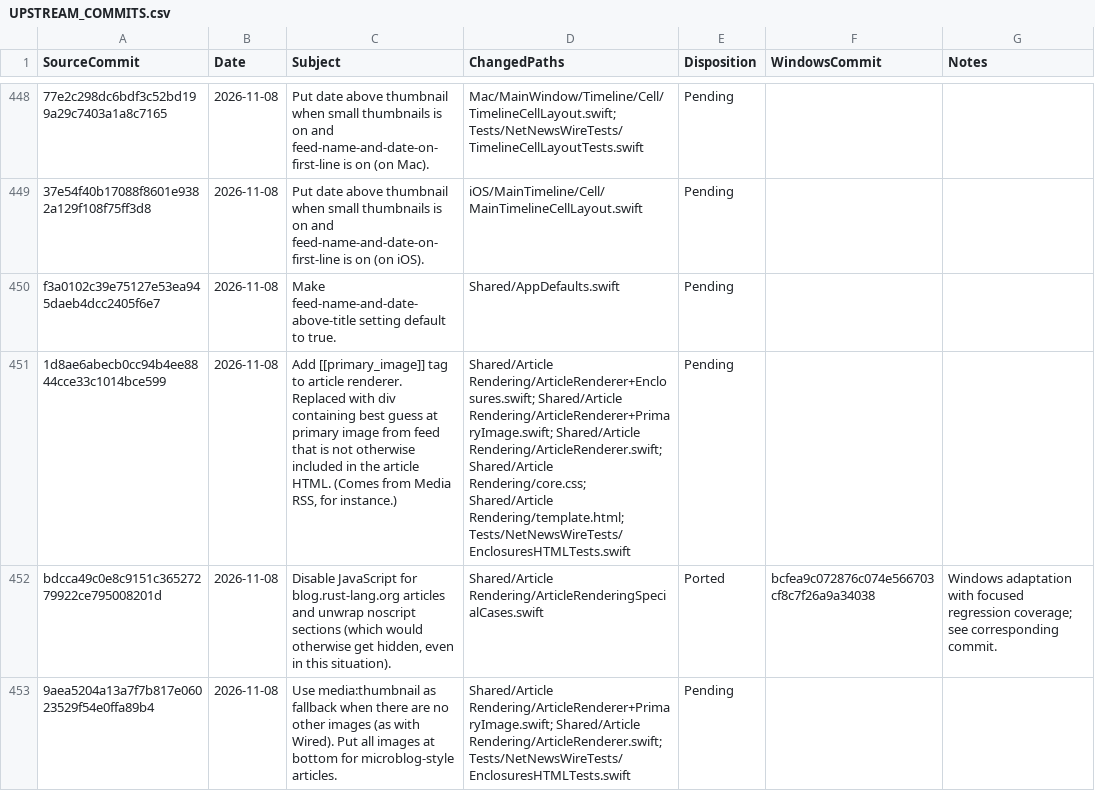
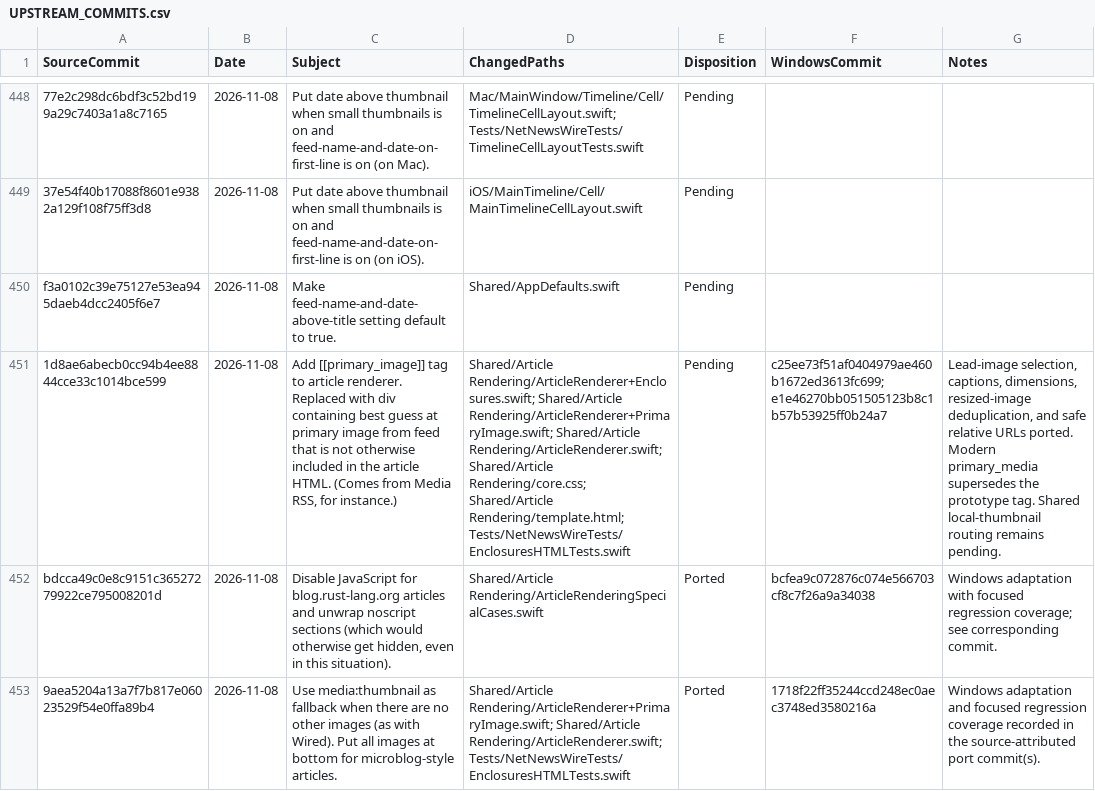
Before and after one commit to jcqtech/WinNewsWire, a CSV file: docs/UPSTREAM_COMMITS.csv, drawn as a sheet; only a part is shown, gaps mark what is left out; the diff covers the shown part only; the diff names each change by its address in the sheet, - before the commit and + after, or states it on an @@ line.

```diff
--- a/docs/UPSTREAM_COMMITS.csv
+++ b/docs/UPSTREAM_COMMITS.csv
-F451 (WindowsCommit): (empty)
+F451 (WindowsCommit): c25ee73f51af0404979ae460b1672ed3613fc699; e1e46270bb051505123b8c1b57b53925ff0b24a7
-G451 (Notes): (empty)
+G451 (Notes): Lead-image selection, captions, dimensions, resized-image deduplication, and safe relative URLs ported. Modern primary_media supersedes the prototype tag. Shared local-thumbnail routing remains pending.
-E453 (Disposition): Pending
+E453 (Disposition): Ported
-F453 (WindowsCommit): (empty)
+F453 (WindowsCommit): 1718f22ff35244ccd248ec0aec3748ed3580216a
-G453 (Notes): (empty)
+G453 (Notes): Windows adaptation and focused regression coverage recorded in the source-attributed port commit(s).
```
Also changed, not shown: 94 edited cells elsewhere in this file, 1 other file.
